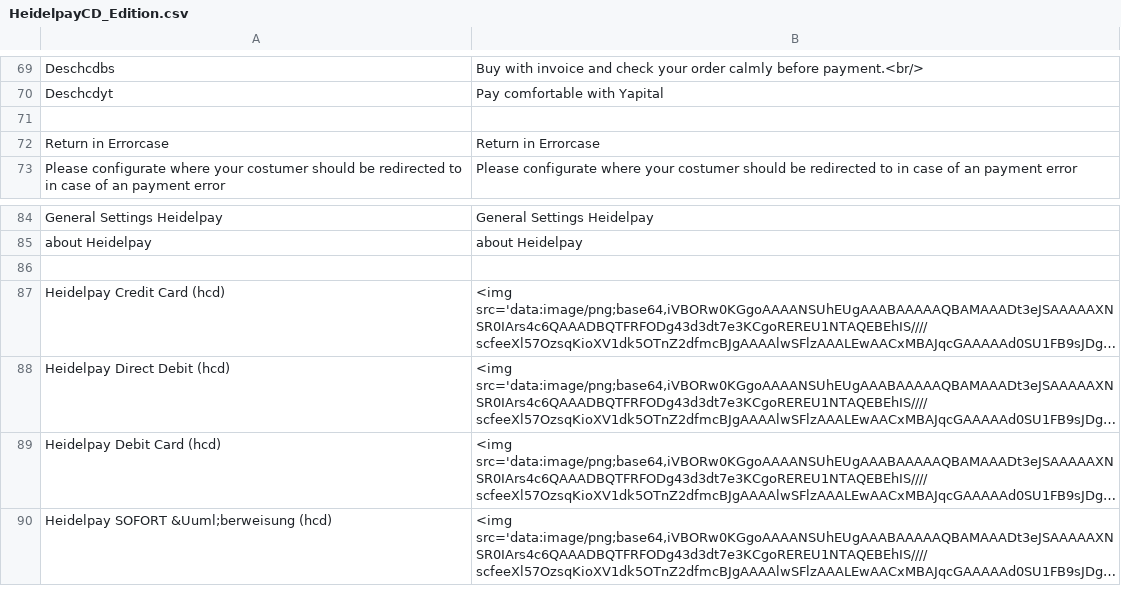
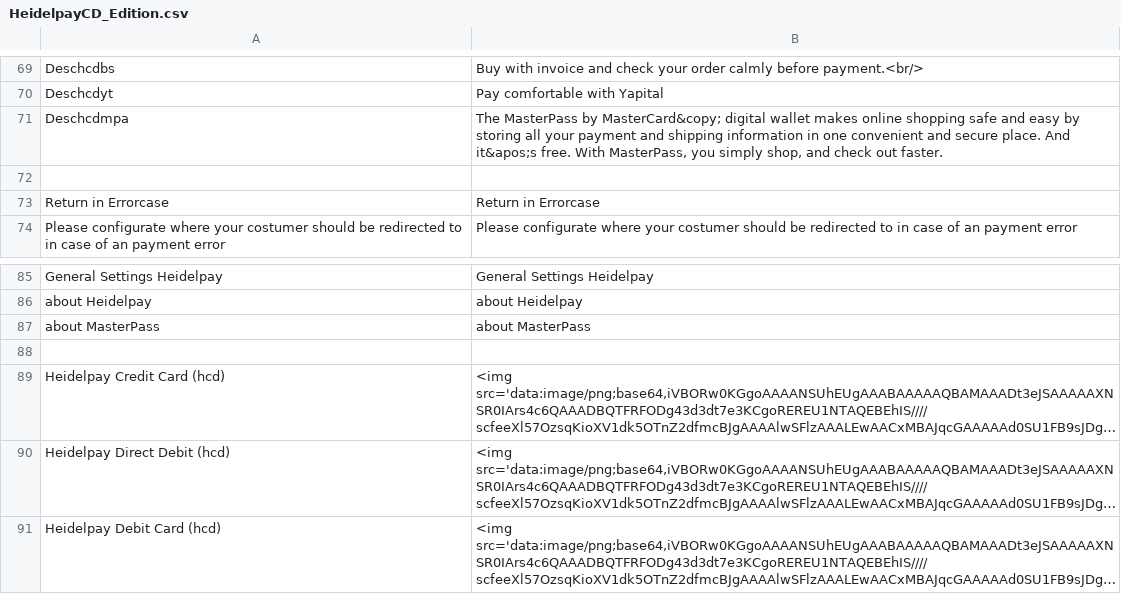
Before and after one commit to heidelpay/magento-cd-edition, a CSV file: app/locale/en_US/HeidelpayCD_Edition.csv, drawn as a sheet; only a part is shown, gaps mark what is left out; the shorter side is filled out with more unchanged rows; long unchanged cells end in …; the diff names each change by its address in the sheet, - before the commit and + after, or states it on an @@ line.

```diff
--- a/app/locale/en_US/HeidelpayCD_Edition.csv
+++ b/app/locale/en_US/HeidelpayCD_Edition.csv
+row 71: Deschcdmpa | The MasterPass by MasterCard&copy; digital wallet makes online shopping safe and easy by storing all your payment and shipping information in one convenient and secure place. And it&apos;s free. With MasterPass, you simply shop, and check out faster.
+row 87: about MasterPass | about MasterPass
```
Also changed, not shown: app/locale/de_DE/HeidelpayCD_Edition.csv, 2 other files.
